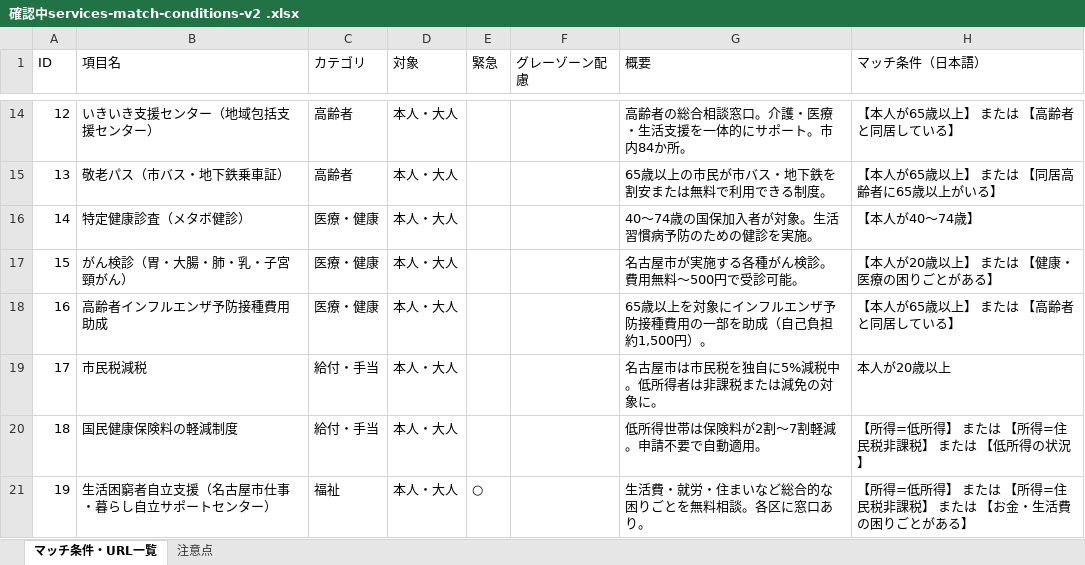
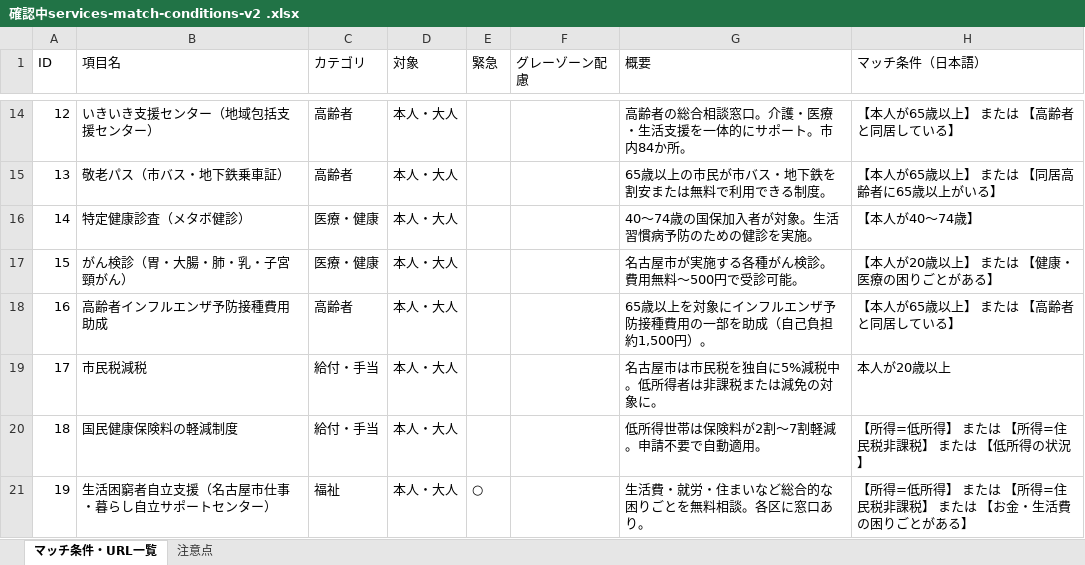
Before and after one commit to anishihara-prog/NagoyaApp, an Excel workbook: 確認中services-match-conditions-v2 .xlsx, sheet マッチ条件・URL一覧, drawn as a sheet; only a part is shown, gaps mark what is left out; values as stored, in another font and other column widths than the file's, no borders; the diff names each change by its address in the sheet, - before the commit and + after, or states it on an @@ line.

```diff
--- a/確認中services-match-conditions-v2 .xlsx (sheet マッチ条件・URL一覧)
+++ b/確認中services-match-conditions-v2 .xlsx (sheet マッチ条件・URL一覧)
-C18 (カテゴリ): 医療・健康
+C18 (カテゴリ): 高齢者
```
Also changed, not shown: 3 other files.
